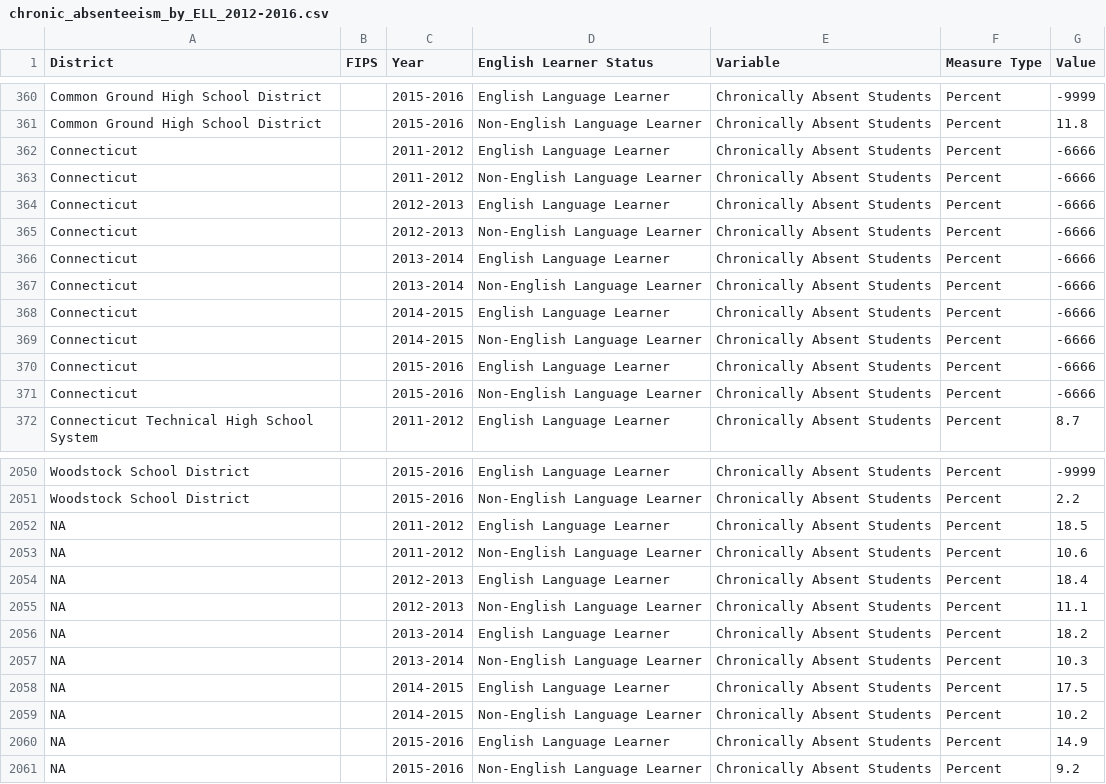
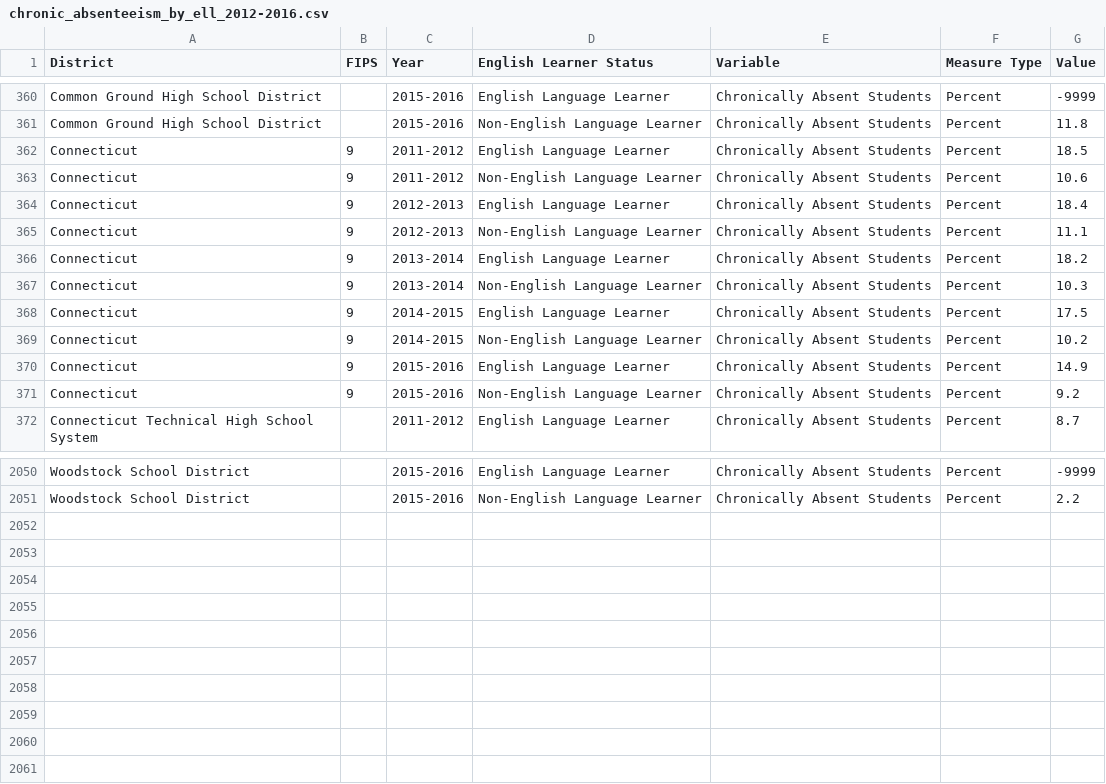
Before and after one commit to CT-Data-Collaborative/chronic-absenteeism-by-ELL, a CSV file: data/chronic_absenteeism_by_ell_2012-2016.csv (was data/chronic_absenteeism_by_ELL_2012-2016.csv), drawn as a sheet; only a part is shown, gaps mark what is left out; the diff covers the shown part only.

```diff
--- a/data/chronic_absenteeism_by_ELL_2012-2016.csv
+++ b/data/chronic_absenteeism_by_ell_2012-2016.csv
@@ -361,12 +361,12 @@
 "Common Ground High School District","","2015-2016","Non-English Language Learner","Chronically Absent Students","Percent","11.8"
-"Connecticut","","2011-2012","English Language Learner","Chronically Absent Students","Percent","-6666"
-"Connecticut","","2011-2012","Non-English Language Learner","Chronically Absent Students","Percent","-6666"
-"Connecticut","","2012-2013","English Language Learner","Chronically Absent Students","Percent","-6666"
-"Connecticut","","2012-2013","Non-English Language Learner","Chronically Absent Students","Percent","-6666"
-"Connecticut","","2013-2014","English Language Learner","Chronically Absent Students","Percent","-6666"
-"Connecticut","","2013-2014","Non-English Language Learner","Chronically Absent Students","Percent","-6666"
-"Connecticut","","2014-2015","English Language Learner","Chronically Absent Students","Percent","-6666"
-"Connecticut","","2014-2015","Non-English Language Learner","Chronically Absent Students","Percent","-6666"
-"Connecticut","","2015-2016","English Language Learner","Chronically Absent Students","Percent","-6666"
-"Connecticut","","2015-2016","Non-English Language Learner","Chronically Absent Students","Percent","-6666"
+"Connecticut","9","2011-2012","English Language Learner","Chronically Absent Students","Percent","18.5"
+"Connecticut","9","2011-2012","Non-English Language Learner","Chronically Absent Students","Percent","10.6"
+"Connecticut","9","2012-2013","English Language Learner","Chronically Absent Students","Percent","18.4"
+"Connecticut","9","2012-2013","Non-English Language Learner","Chronically Absent Students","Percent","11.1"
+"Connecticut","9","2013-2014","English Language Learner","Chronically Absent Students","Percent","18.2"
+"Connecticut","9","2013-2014","Non-English Language Learner","Chronically Absent Students","Percent","10.3"
+"Connecticut","9","2014-2015","English Language Learner","Chronically Absent Students","Percent","17.5"
+"Connecticut","9","2014-2015","Non-English Language Learner","Chronically Absent Students","Percent","10.2"
+"Connecticut","9","2015-2016","English Language Learner","Chronically Absent Students","Percent","14.9"
+"Connecticut","9","2015-2016","Non-English Language Learner","Chronically Absent Students","Percent","9.2"
 "Connecticut Technical High School System","","2011-2012","English Language Learner","Chronically Absent Students","Percent","8.7"
@@ -2051,11 +2051 @@
 "Woodstock School District","","2015-2016","Non-English Language Learner","Chronically Absent Students","Percent","2.2"
-NA,"","2011-2012","English Language Learner","Chronically Absent Students","Percent","18.5"
-NA,"","2011-2012","Non-English Language Learner","Chronically Absent Students","Percent","10.6"
-NA,"","2012-2013","English Language Learner","Chronically Absent Students","Percent","18.4"
-NA,"","2012-2013","Non-English Language Learner","Chronically Absent Students","Percent","11.1"
-NA,"","2013-2014","English Language Learner","Chronically Absent Students","Percent","18.2"
-NA,"","2013-2014","Non-English Language Learner","Chronically Absent Students","Percent","10.3"
-NA,"","2014-2015","English Language Learner","Chronically Absent Students","Percent","17.5"
-NA,"","2014-2015","Non-English Language Learner","Chronically Absent Students","Percent","10.2"
-NA,"","2015-2016","English Language Learner","Chronically Absent Students","Percent","14.9"
-NA,"","2015-2016","Non-English Language Learner","Chronically Absent Students","Percent","9.2"
```
Also changed, not shown: 10 added rows and 10 removed rows elsewhere in this file, 8 other files.
